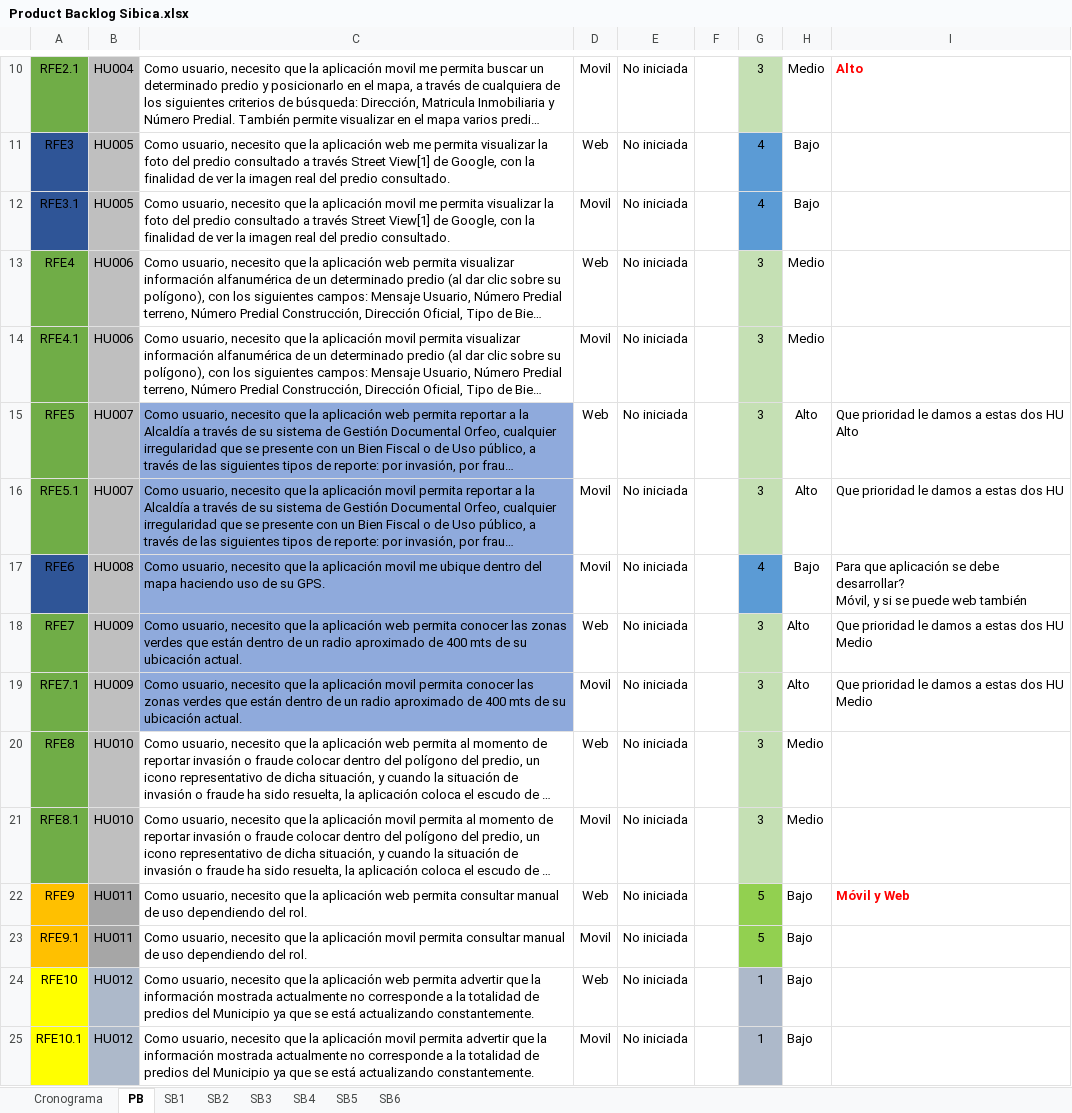
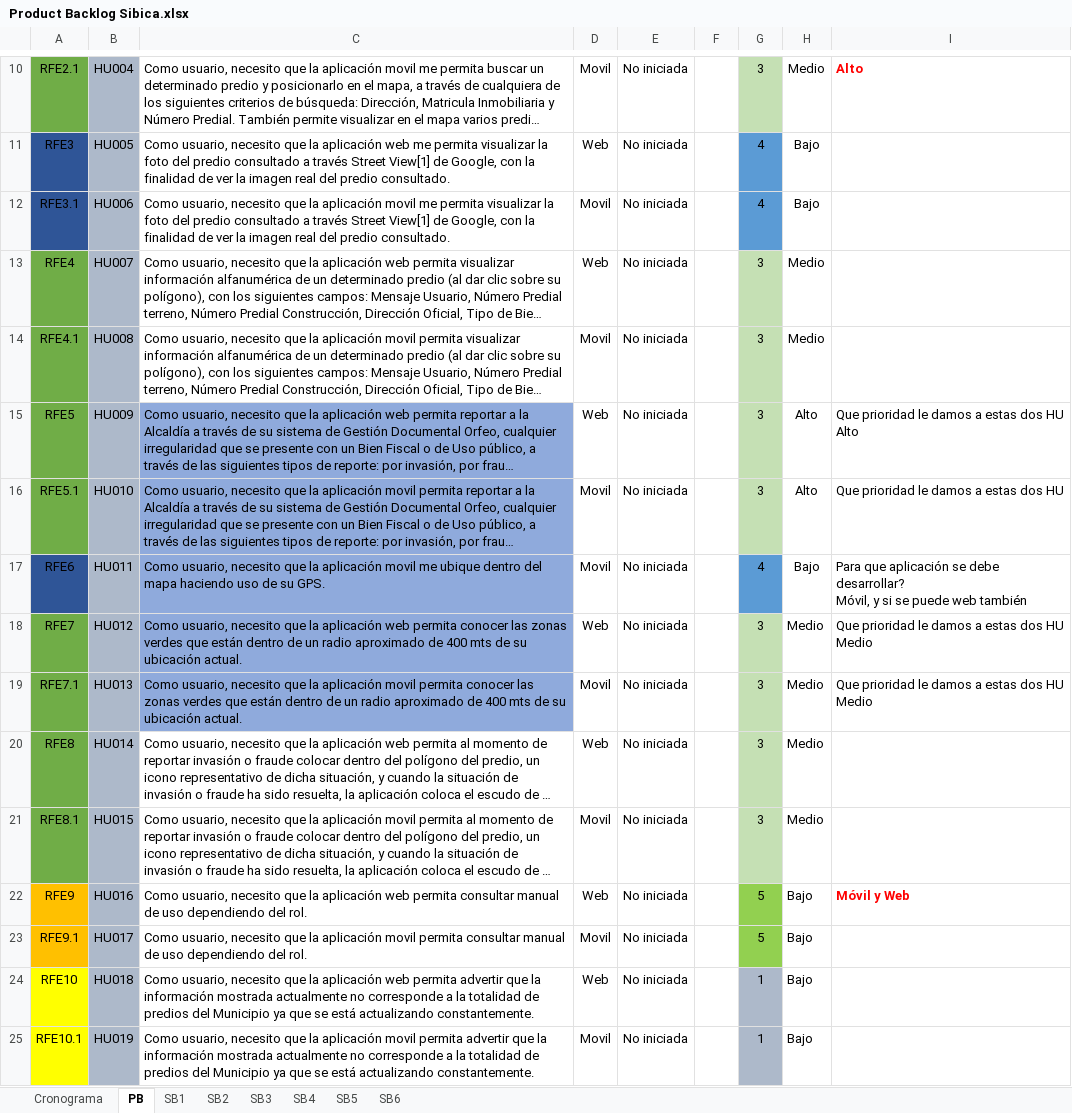
Before and after one commit to effectivesoftware1/sibica, an Excel workbook: documentacion/desarrollo/cronograma/Product Backlog Sibica.xlsx, sheet PB, drawn as a sheet; only a part is shown, gaps mark what is left out; long unchanged cells end in …; values as stored, in another font and other column widths than the file's, no borders; the diff covers the shown part only; the diff names each change by its address in the sheet, - before the commit and + after, or states it on an @@ line.

```diff
--- a/documentacion/desarrollo/cronograma/Product Backlog Sibica.xlsx (sheet PB)
+++ b/documentacion/desarrollo/cronograma/Product Backlog Sibica.xlsx (sheet PB)
-B12: HU005
+B12: HU006
-B13: HU006
+B13: HU007
-B14: HU006
+B14: HU008
-B15: HU007
+B15: HU009
-B16: HU007
+B16: HU010
-B17: HU008
+B17: HU011
-B18: HU009
+B18: HU012
-H18:H19: Alto
+H18:H19: Medio
-B19: HU009
+B19: HU013
-B20: HU010
+B20: HU014
-B21: HU010
+B21: HU015
-B22: HU011
+B22: HU016
-B22:B23 fill: #A6A6A6
+B22:B23 fill: #ADB9CA
-B23: HU011
+B23: HU017
-B24: HU012
+B24: HU018
-B25: HU012
+B25: HU019
```
Also changed, not shown: 15 edited cells and cell formats elsewhere in this sheet, sheet SB1, sheet SB6.
